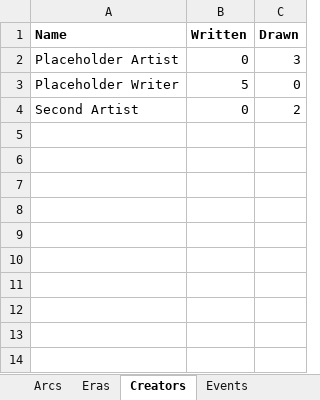
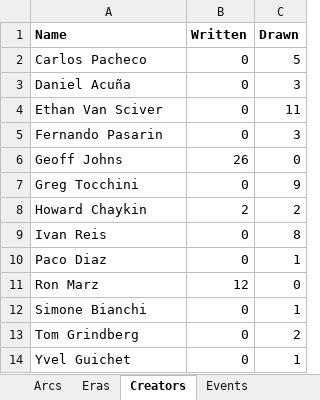
Before and after one commit to ASIMKARD/Green-Lantern, an Excel workbook: workbook.xlsx, sheet Creators, drawn as a sheet; values as stored, in another font and other column widths than the file's, no borders; removed rows and columns are numbered as before the commit, all else as after; the diff names each change by its address in the sheet, - before the commit and + after, or states it on an @@ line.

```diff
--- a/workbook.xlsx (sheet Creators)
+++ b/workbook.xlsx (sheet Creators)
+row 2: Carlos Pacheco | 0 | 5
+row 3: Daniel Acuña | 0 | 3
+row 4: Ethan Van Sciver | 0 | 11
-A5 (Name): Placeholder Artist
+A5 (Name): Fernando Pasarin
-row 3: Placeholder Writer | 5 | 0
+row 6: Geoff Johns | 26 | 0
+row 7: Greg Tocchini | 0 | 9
+row 8: Howard Chaykin | 2 | 2
+row 9: Ivan Reis | 0 | 8
+row 10: Paco Diaz | 0 | 1
+row 11: Ron Marz | 12 | 0
+row 12: Simone Bianchi | 0 | 1
-A13 (Name): Second Artist
+A13 (Name): Tom Grindberg
+row 14: Yvel Guichet | 0 | 1
```
Also changed, not shown: sheet Reading Order, sheet Arcs, sheet Eras, 12 other files.
